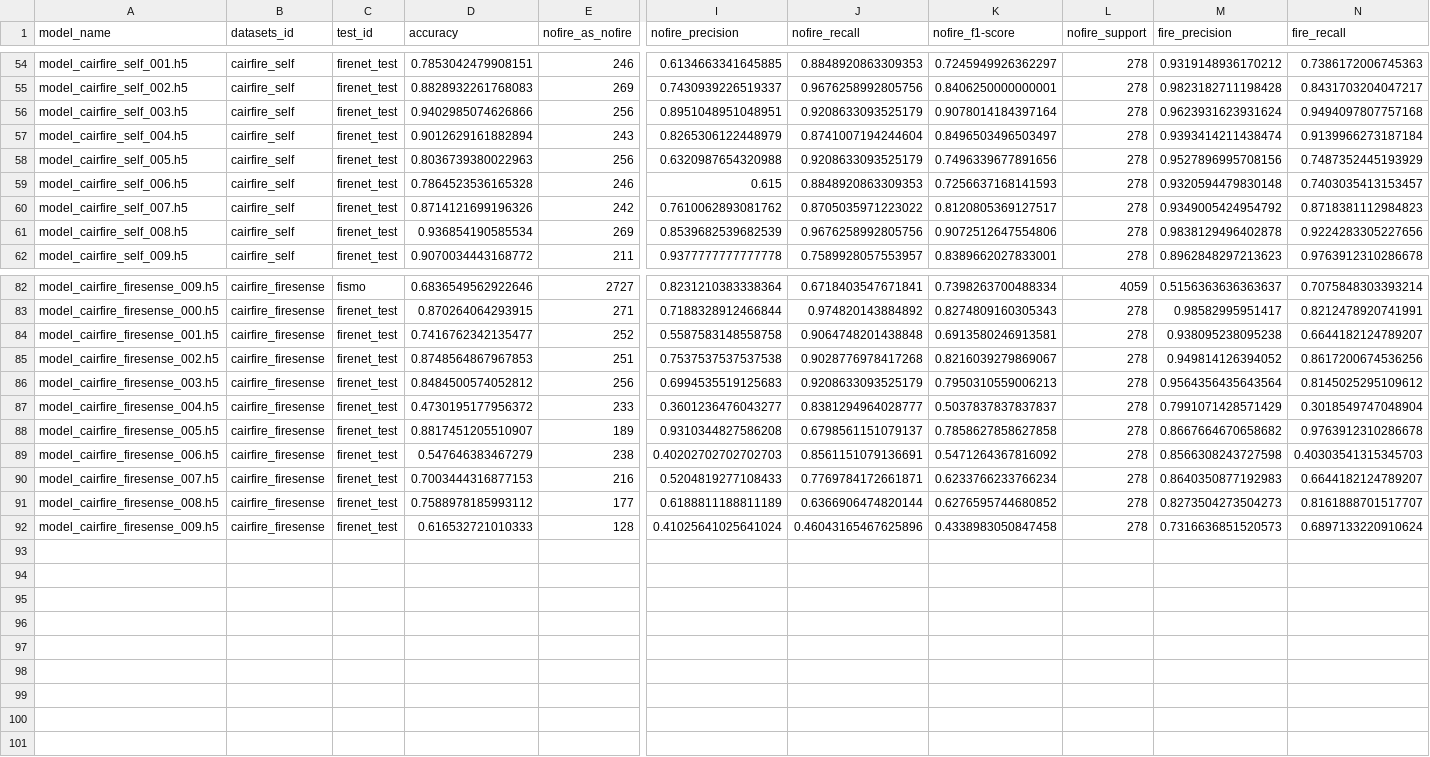
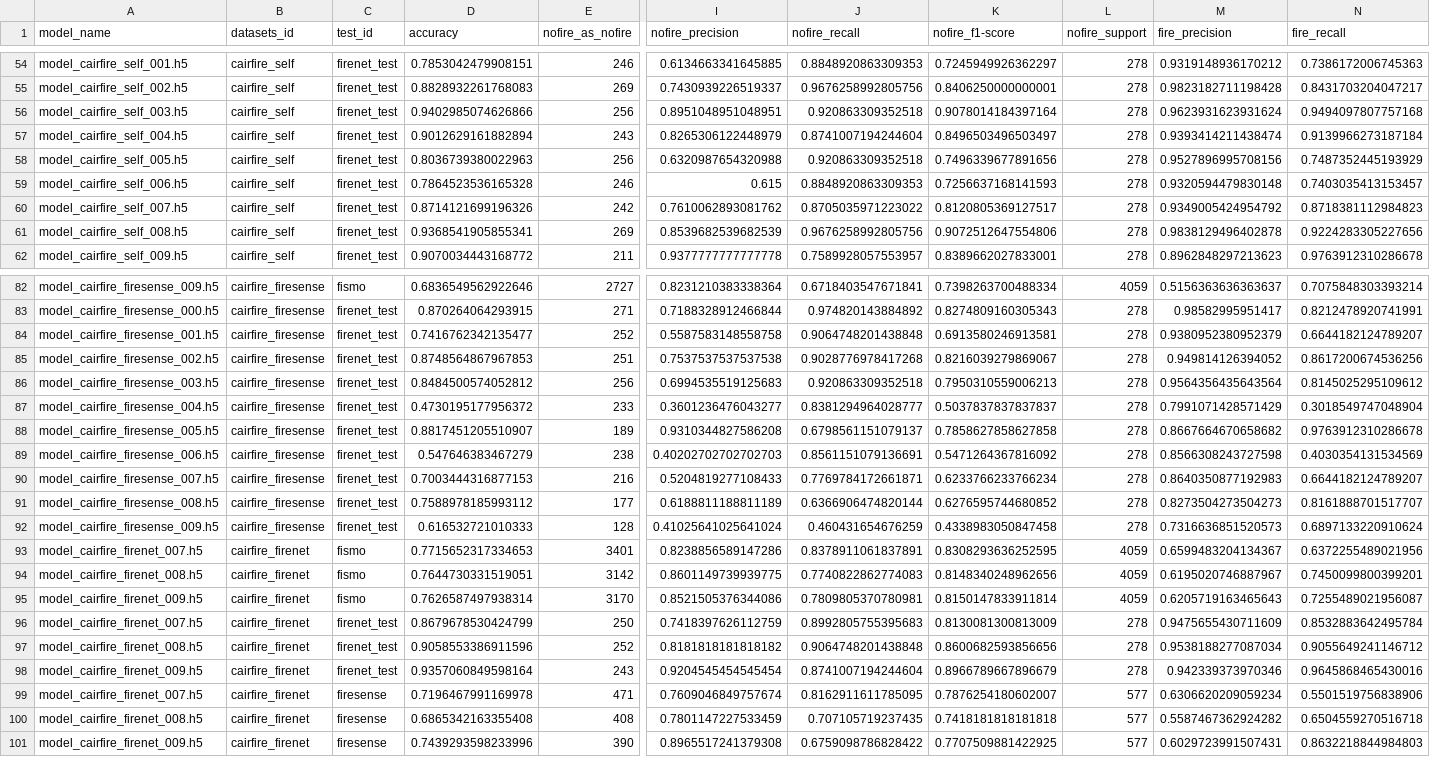
Before and after one commit to angel-ayala/fire_recognition, a CSV file: models/OctFiResNet_models_cairfire/testing_summary.csv, drawn as a sheet; only a part is shown, gaps mark what is left out; rows hold the shown columns only; the diff covers the shown part only; the diff names each change by its address in the sheet, - before the commit and + after, or states it on an @@ line.

```diff
--- a/models/OctFiResNet_models_cairfire/testing_summary.csv
+++ b/models/OctFiResNet_models_cairfire/testing_summary.csv
-J56 (nofire_recall): 0.9208633093525179
+J56 (nofire_recall): 0.920863309352518
-J58 (nofire_recall): 0.9208633093525179
+J58 (nofire_recall): 0.920863309352518
-D61 (accuracy): 0.936854190585534
+D61 (accuracy): 0.9368541905855341
-M84 (fire_precision): 0.938095238095238
+M84 (fire_precision): 0.9380952380952379
-J86 (nofire_recall): 0.9208633093525179
+J86 (nofire_recall): 0.920863309352518
-N89 (fire_recall): 0.40303541315345703
+N89 (fire_recall): 0.4030354131534569
-J92 (nofire_recall): 0.46043165467625896
+J92 (nofire_recall): 0.460431654676259
+row 93: model_cairfire_firenet_007.h5 | cairfire_firenet | fismo | 0.7715652317334653 | 3401 | 0.8238856589147286 | 0.8378911061837891 | 0.8308293636252595 | 4059 | 0.6599483204134367 | 0.6372255489021956
+row 94: model_cairfire_firenet_008.h5 | cairfire_firenet | fismo | 0.7644730331519051 | 3142 | 0.8601149739939775 | 0.7740822862774083 | 0.8148340248962656 | 4059 | 0.6195020746887967 | 0.7450099800399201
+row 95: model_cairfire_firenet_009.h5 | cairfire_firenet | fismo | 0.7626587497938314 | 3170 | 0.8521505376344086 | 0.7809805370780981 | 0.8150147833911814 | 4059 | 0.6205719163465643 | 0.7255489021956087
+row 96: model_cairfire_firenet_007.h5 | cairfire_firenet | firenet_test | 0.8679678530424799 | 250 | 0.7418397626112759 | 0.8992805755395683 | 0.8130081300813009 | 278 | 0.9475655430711609 | 0.8532883642495784
+row 97: model_cairfire_firenet_008.h5 | cairfire_firenet | firenet_test | 0.9058553386911596 | 252 | 0.8181818181818182 | 0.9064748201438848 | 0.8600682593856656 | 278 | 0.9538188277087034 | 0.9055649241146712
+row 98: model_cairfire_firenet_009.h5 | cairfire_firenet | firenet_test | 0.9357060849598164 | 243 | 0.9204545454545454 | 0.8741007194244604 | 0.8966789667896679 | 278 | 0.942339373970346 | 0.9645868465430016
+row 99: model_cairfire_firenet_007.h5 | cairfire_firenet | firesense | 0.7196467991169978 | 471 | 0.7609046849757674 | 0.8162911611785095 | 0.7876254180602007 | 577 | 0.6306620209059234 | 0.5501519756838906
+row 100: model_cairfire_firenet_008.h5 | cairfire_firenet | firesense | 0.6865342163355408 | 408 | 0.7801147227533459 | 0.707105719237435 | 0.7418181818181818 | 577 | 0.5587467362924282 | 0.6504559270516718
+row 101: model_cairfire_firenet_009.h5 | cairfire_firenet | firesense | 0.7439293598233996 | 390 | 0.8965517241379308 | 0.6759098786828422 | 0.7707509881422925 | 577 | 0.6029723991507431 | 0.8632218844984803
```
Also changed, not shown: 5 edited cells elsewhere in this file, models/OctFiResNet_models_cairfire/training_summary.csv, models/OctFiResNet_models_firesense/training_summary.csv, 5 other files.
